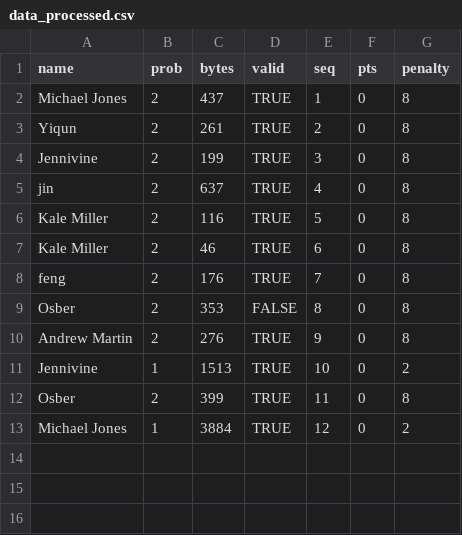
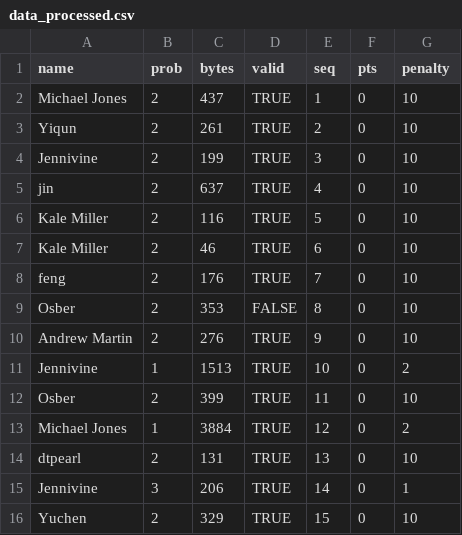
Before and after one commit to Sydney-Competitive-Programming/2019_03_09, a CSV file: data_processed.csv, drawn as a sheet.

```diff
--- a/data_processed.csv
+++ b/data_processed.csv
@@ -1,13 +1,16 @@
 name,prob,bytes,valid,seq,pts,penalty
-Michael Jones,2,437,TRUE,1,0,8
-Yiqun,2,261,TRUE,2,0,8
-Jennivine,2,199,TRUE,3,0,8
-jin,2,637,TRUE,4,0,8
-Kale Miller,2,116,TRUE,5,0,8
-Kale Miller,2,46,TRUE,6,0,8
-feng,2,176,TRUE,7,0,8
-Osber,2,353,FALSE,8,0,8
-Andrew Martin,2,276,TRUE,9,0,8
+Michael Jones,2,437,TRUE,1,0,10
+Yiqun,2,261,TRUE,2,0,10
+Jennivine,2,199,TRUE,3,0,10
+jin,2,637,TRUE,4,0,10
+Kale Miller,2,116,TRUE,5,0,10
+Kale Miller,2,46,TRUE,6,0,10
+feng,2,176,TRUE,7,0,10
+Osber,2,353,FALSE,8,0,10
+Andrew Martin,2,276,TRUE,9,0,10
 Jennivine,1,1513,TRUE,10,0,2
-Osber,2,399,TRUE,11,0,8
+Osber,2,399,TRUE,11,0,10
 Michael Jones,1,3884,TRUE,12,0,2
+dtpearl,2,131,TRUE,13,0,10
+Jennivine,3,206,TRUE,14,0,1
+Yuchen,2,329,TRUE,15,0,10
```
Also changed, not shown: 3 other files.
